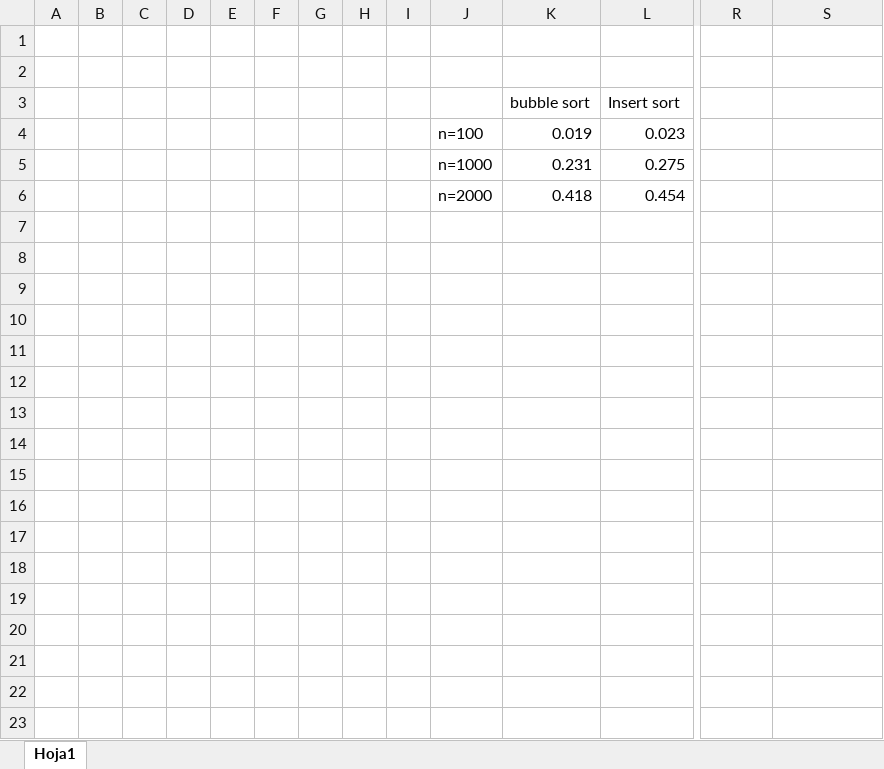
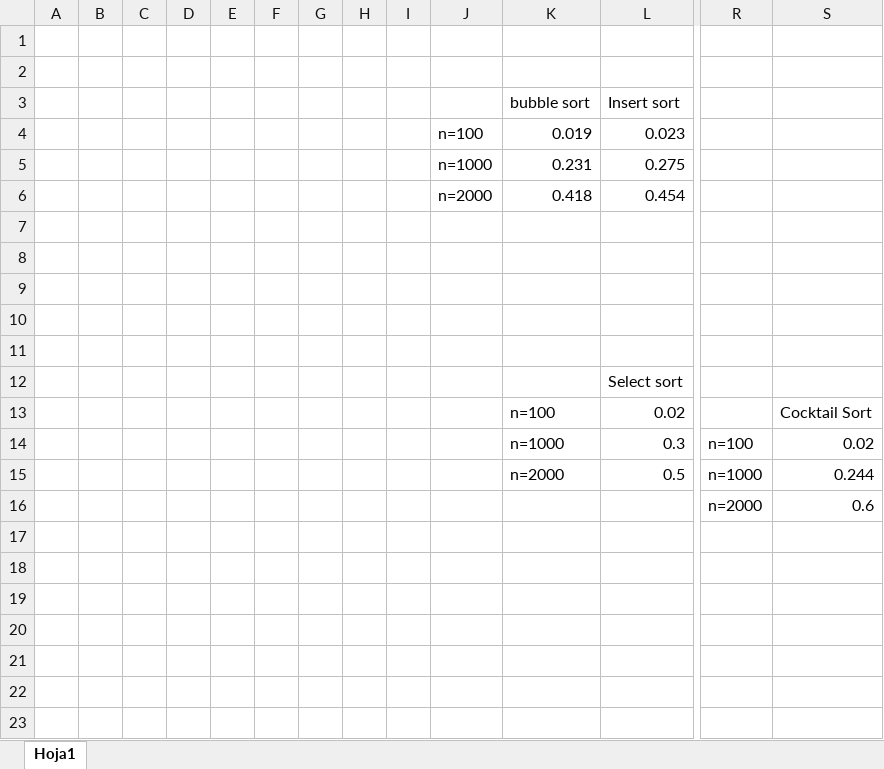
Before and after one commit to angel452/ADA, an Excel workbook: AlgoritmosOrdenamiento/Libro1.xlsx, sheet Hoja1, drawn as a sheet; only a part is shown, gaps mark what is left out; values as stored, in another font and other column widths than the file's, no borders; charts and pictures not drawn; rows hold the shown columns only; the diff covers the shown part only; the diff names each change by its address in the sheet, - before the commit and + after, or states it on an @@ line.

```diff
--- a/AlgoritmosOrdenamiento/Libro1.xlsx (sheet Hoja1)
+++ b/AlgoritmosOrdenamiento/Libro1.xlsx (sheet Hoja1)
+row 7: (empty)
+row 8: (empty)
+row 9: (empty)
+row 10: (empty)
+row 11: (empty)
+row 12:  |  |  |  |  |  |  |  |  |  |  | Select sort
+row 13:  |  |  |  |  |  |  |  |  |  | n=100 | 0.02 |  | Cocktail Sort
+row 14:  |  |  |  |  |  |  |  |  |  | n=1000 | 0.3 | n=100 | 0.02
+row 15:  |  |  |  |  |  |  |  |  |  | n=2000 | 0.5 | n=1000 | 0.244
+row 16:  |  |  |  |  |  |  |  |  |  |  |  | n=2000 | 0.6
+row 17: (empty)
+row 18: (empty)
+row 19: (empty)
+row 20: (empty)
+row 21: (empty)
+row 22: (empty)
+row 23: (empty)
```
Also changed, not shown: 29 added rows elsewhere in this sheet, charts or pictures, 6 other files.
